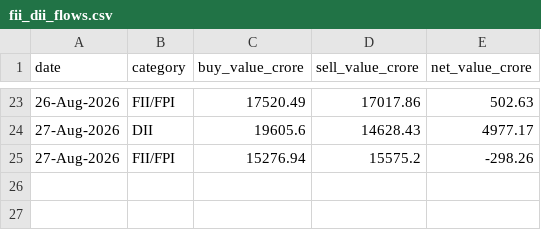
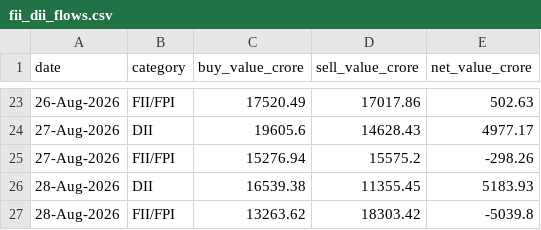
Before and after one commit to NitinSivach/nifty-rotation, a CSV file: data/fii_dii_flows.csv, drawn as a sheet; only a part is shown, gaps mark what is left out; the diff names each change by its address in the sheet, - before the commit and + after, or states it on an @@ line.

```diff
--- a/data/fii_dii_flows.csv
+++ b/data/fii_dii_flows.csv
+row 26: 28-Aug-2026 | DII | 16539.38 | 11355.45 | 5183.93
+row 27: 28-Aug-2026 | FII/FPI | 13263.62 | 18303.42 | -5039.8
```
